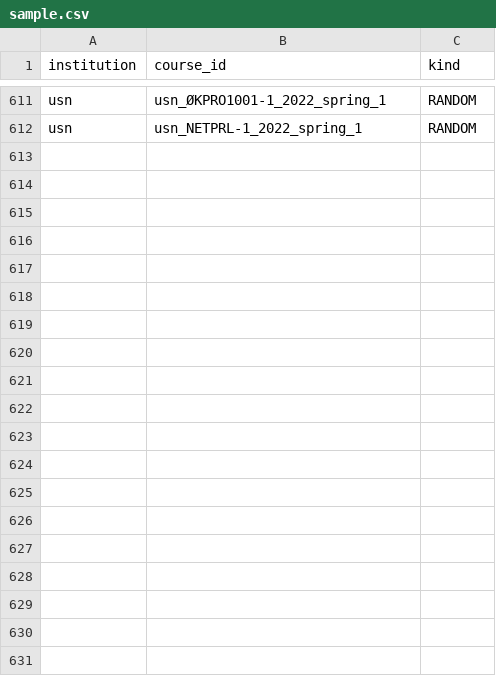
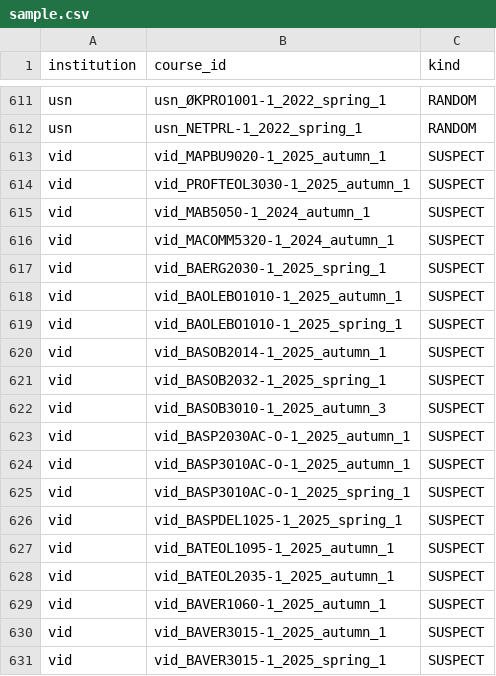
Before and after one commit to roarstovner/TEPS_course_content_harvest, a CSV file: data/audit/fulltext/sample.csv, drawn as a sheet; only a part is shown, gaps mark what is left out; the diff covers the shown part only.

```diff
--- a/data/audit/fulltext/sample.csv
+++ b/data/audit/fulltext/sample.csv
@@ -612 +612,20 @@
 "usn","usn_NETPRL-1_2022_spring_1","RANDOM"
+"vid","vid_MAPBU9020-1_2025_autumn_1","SUSPECT"
+"vid","vid_PROFTEOL3030-1_2025_autumn_1","SUSPECT"
+"vid","vid_MAB5050-1_2024_autumn_1","SUSPECT"
+"vid","vid_MACOMM5320-1_2024_autumn_1","SUSPECT"
+"vid","vid_BAERG2030-1_2025_spring_1","SUSPECT"
+"vid","vid_BAOLEBO1010-1_2025_autumn_1","SUSPECT"
+"vid","vid_BAOLEBO1010-1_2025_spring_1","SUSPECT"
+"vid","vid_BASOB2014-1_2025_autumn_1","SUSPECT"
+"vid","vid_BASOB2032-1_2025_spring_1","SUSPECT"
+"vid","vid_BASOB3010-1_2025_autumn_3","SUSPECT"
+"vid","vid_BASP2030AC-O-1_2025_autumn_1","SUSPECT"
+"vid","vid_BASP3010AC-O-1_2025_autumn_1","SUSPECT"
+"vid","vid_BASP3010AC-O-1_2025_spring_1","SUSPECT"
+"vid","vid_BASPDEL1025-1_2025_spring_1","SUSPECT"
+"vid","vid_BATEOL1095-1_2025_autumn_1","SUSPECT"
+"vid","vid_BATEOL2035-1_2025_autumn_1","SUSPECT"
+"vid","vid_BAVER1060-1_2025_autumn_1","SUSPECT"
+"vid","vid_BAVER3015-1_2025_autumn_1","SUSPECT"
+"vid","vid_BAVER3015-1_2025_spring_1","SUSPECT"
```
Also changed, not shown: 19 added rows, 7 removed rows, 5 moved rows and 8 edited cells elsewhere in this file, data/audit/anonymization/manifest.csv, data/audit/anonymization/sample.csv, 12 other files.
